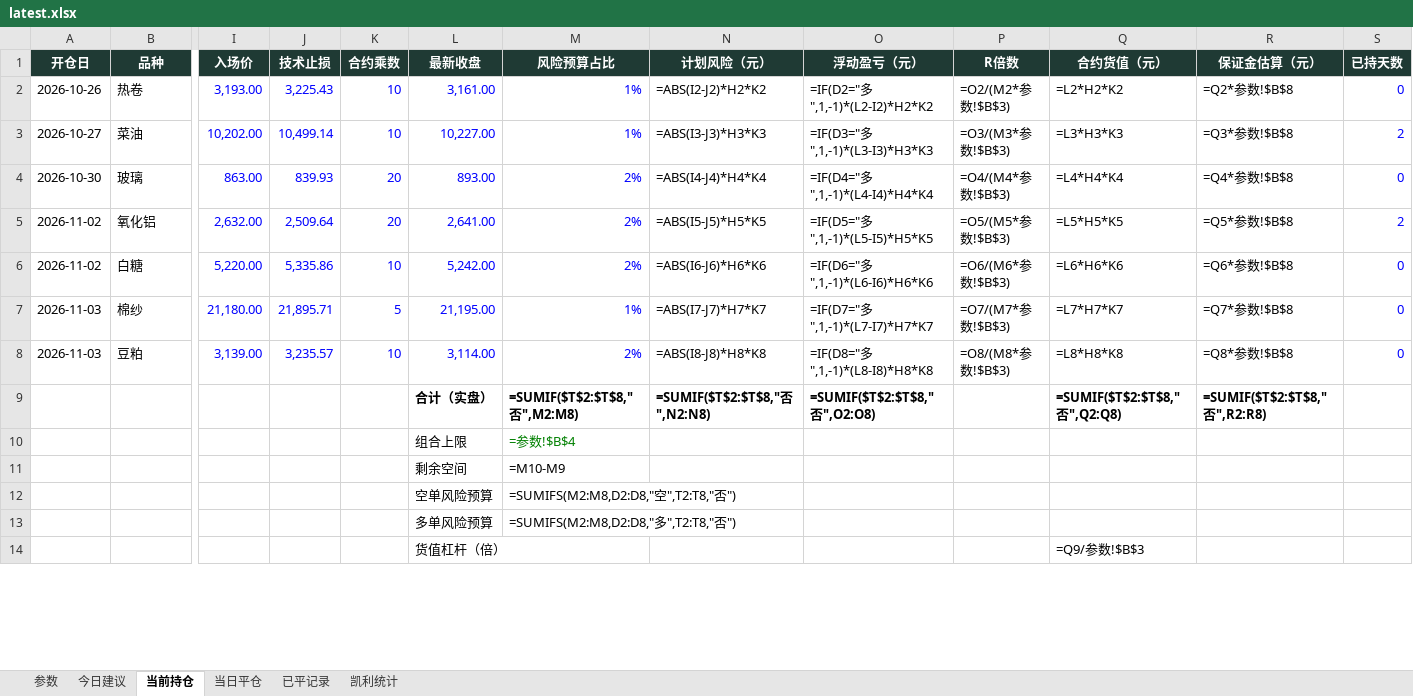
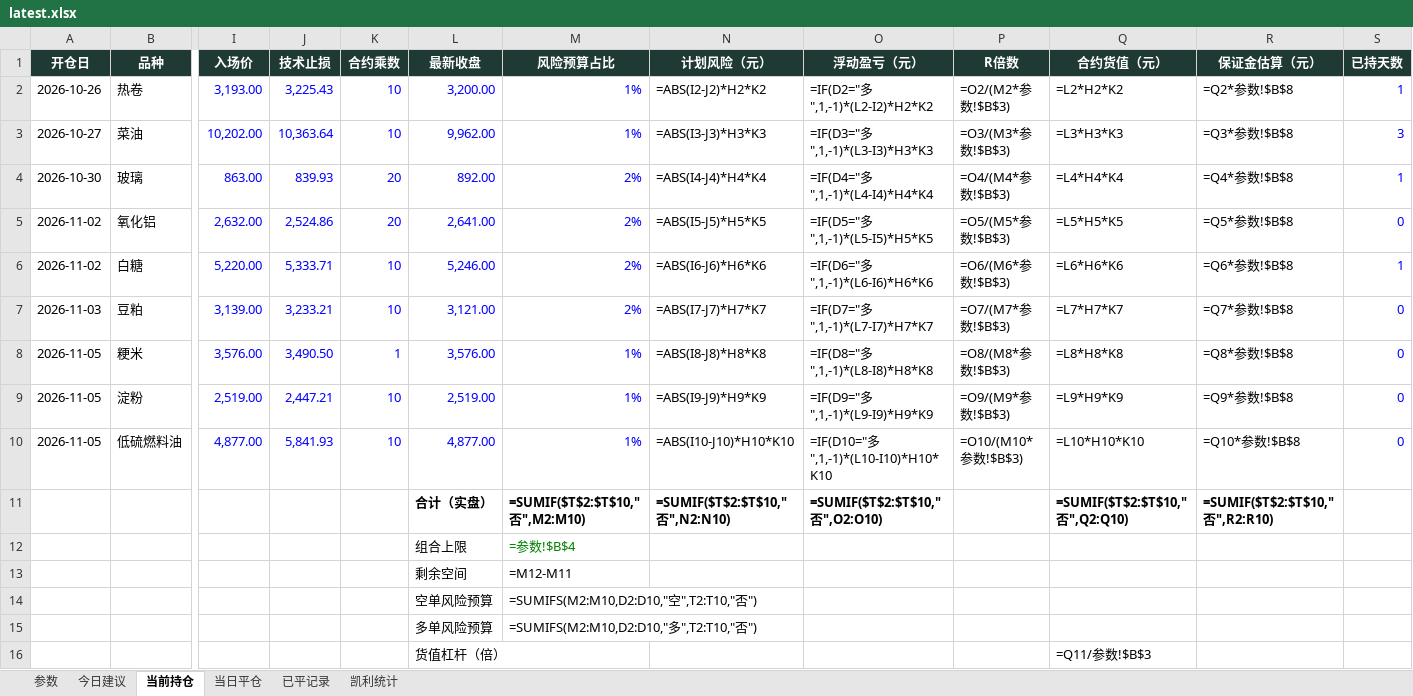
Before and after one commit to yuherantrader-glitch/futures-board, an Excel workbook: latest.xlsx, sheet 当前持仓, drawn as a sheet; only a part is shown, gaps mark what is left out; values as stored, in another font and other column widths than the file's, no borders; formulas without a stored value are shown as written; removed rows and columns are numbered as before the commit, all else as after; rows hold the shown columns only; the diff covers the shown part only; the diff names each change by its address in the sheet, - before the commit and + after, or states it on an @@ line.

```diff
--- a/latest.xlsx (sheet 当前持仓)
+++ b/latest.xlsx (sheet 当前持仓)
-L2 (最新收盘): 3,161.00
+L2 (最新收盘): 3,200.00
-S2 (已持天数): 0
+S2 (已持天数): 1
-J3 (技术止损): 10,499.14
+J3 (技术止损): 10,363.64
-L3 (最新收盘): 10,227.00
+L3 (最新收盘): 9,962.00
-S3 (已持天数): 2
+S3 (已持天数): 3
-L4 (最新收盘): 893.00
+L4 (最新收盘): 892.00
-S4 (已持天数): 0
+S4 (已持天数): 1
-J5 (技术止损): 2,509.64
+J5 (技术止损): 2,524.86
-S5 (已持天数): 2
+S5 (已持天数): 0
-J6 (技术止损): 5,335.86
+J6 (技术止损): 5,333.71
-L6 (最新收盘): 5,242.00
+L6 (最新收盘): 5,246.00
-S6 (已持天数): 0
+S6 (已持天数): 1
-row 7: 2026-11-03 | 棉纱 | 21,180.00 | 21,895.71 | 5 | 21,195.00 | 1% | =ABS(I7-J7)*H7*K7 | =IF(D7="多",1,-1)*(L7-I7)*H7*K7 | =O7/(M7*参数!$B$3) | =L7*H7*K7 | =Q7*参数!$B$8 | 0
-J7 (技术止损): 3,235.57
+J7 (技术止损): 3,233.21
-L7 (最新收盘): 3,114.00
+L7 (最新收盘): 3,121.00
-N7 (计划风险（元）): =ABS(I8-J8)*H8*K8
+N7 (计划风险（元）): =ABS(I7-J7)*H7*K7
-O7 (浮动盈亏（元）): =IF(D8="多",1,-1)*(L8-I8)*H8*K8
+O7 (浮动盈亏（元）): =IF(D7="多",1,-1)*(L7-I7)*H7*K7
-P7 (R倍数): =O8/(M8*参数!$B$3)
+P7 (R倍数): =O7/(M7*参数!$B$3)
-Q7 (合约货值（元）): =L8*H8*K8
+Q7 (合约货值（元）): =L7*H7*K7
-R7 (保证金估算（元）): =Q8*参数!$B$8
+R7 (保证金估算（元）): =Q7*参数!$B$8
+row 8: 2026-11-05 | 粳米 | 3,576.00 | 3,490.50 | 1 | 3,576.00 | 1% | =ABS(I8-J8)*H8*K8 | =IF(D8="多",1,-1)*(L8-I8)*H8*K8 | =O8/(M8*参数!$B$3) | =L8*H8*K8 | =Q8*参数!$B$8 | 0
+row 9: 2026-11-05 | 淀粉 | 2,519.00 | 2,447.21 | 10 | 2,519.00 | 1% | =ABS(I9-J9)*H9*K9 | =IF(D9="多",1,-1)*(L9-I9)*H9*K9 | =O9/(M9*参数!$B$3) | =L9*H9*K9 | =Q9*参数!$B$8 | 0
+row 10: 2026-11-05 | 低硫燃料油 | 4,877.00 | 5,841.93 | 10 | 4,877.00 | 1% | =ABS(I10-J10)*H10*K10 | =IF(D10="多",1,-1)*(L10-I10)*H10*K10 | =O10/(M10*参数!$B$3) | =L10*H10*K10 | =Q10*参数!$B$8 | 0
-M11 (风险预算占比): =SUMIF($T$2:$T$8,"否",M2:M8)
+M11 (风险预算占比): =SUMIF($T$2:$T$10,"否",M2:M10)
-N11 (计划风险（元）): =SUMIF($T$2:$T$8,"否",N2:N8)
+N11 (计划风险（元）): =SUMIF($T$2:$T$10,"否",N2:N10)
-O11 (浮动盈亏（元）): =SUMIF($T$2:$T$8,"否",O2:O8)
+O11 (浮动盈亏（元）): =SUMIF($T$2:$T$10,"否",O2:O10)
-Q11 (合约货值（元）): =SUMIF($T$2:$T$8,"否",Q2:Q8)
+Q11 (合约货值（元）): =SUMIF($T$2:$T$10,"否",Q2:Q10)
-R11 (保证金估算（元）): =SUMIF($T$2:$T$8,"否",R2:R8)
+R11 (保证金估算（元）): =SUMIF($T$2:$T$10,"否",R2:R10)
-M13 (风险预算占比): =M10-M9
+M13 (风险预算占比): =M12-M11
-M14 (风险预算占比): =SUMIFS(M2:M8,D2:D8,"空",T2:T8,"否")
+M14 (风险预算占比): =SUMIFS(M2:M10,D2:D10,"空",T2:T10,"否")
-M15 (风险预算占比): =SUMIFS(M2:M8,D2:D8,"多",T2:T8,"否")
+M15 (风险预算占比): =SUMIFS(M2:M10,D2:D10,"多",T2:T10,"否")
-Q16 (合约货值（元）): =Q9/参数!$B$3
+Q16 (合约货值（元）): =Q11/参数!$B$3
```
Also changed, not shown: 3 added rows and 11 edited cells elsewhere in this sheet, sheet 今日建议, sheet 已平记录, sheet 当日平仓, sheet 凯利统计, sheet 参数, 4 other files.
